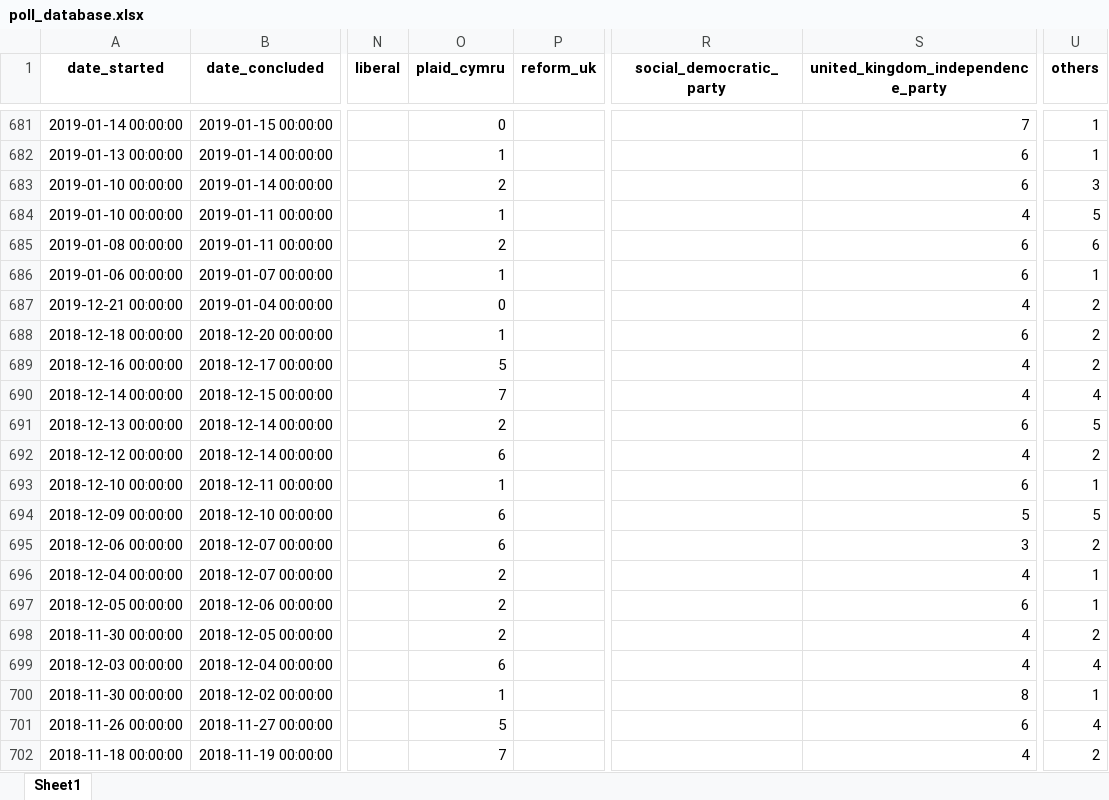
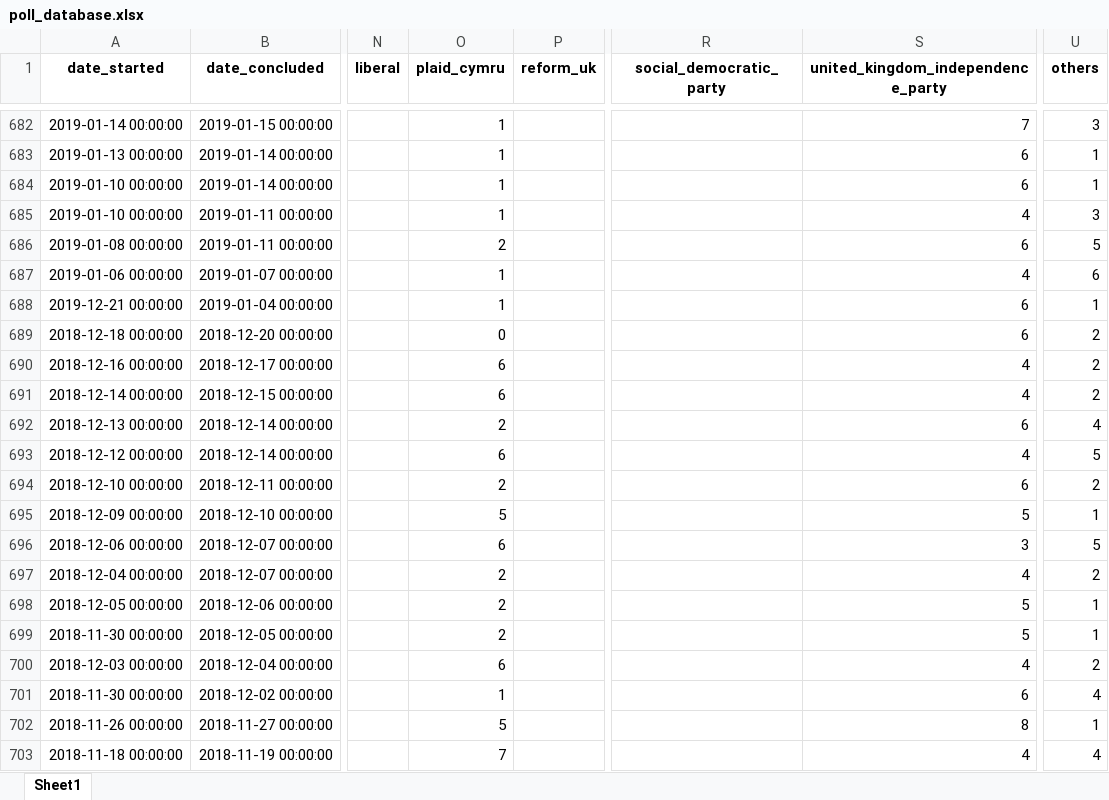
Before and after one commit to AndyLawton/uk_general_election_polls, an Excel workbook: poll_database/poll_database.xlsx, sheet Sheet1, drawn as a sheet; only a part is shown, gaps mark what is left out; values as stored, in another font and other column widths than the file's, no borders; addresses are those after the commit; the diff covers the shown part only; the diff names each change by its address in the sheet, - before the commit and + after, or states it on an @@ line.

```diff
--- a/poll_database/poll_database.xlsx (sheet Sheet1)
+++ b/poll_database/poll_database.xlsx (sheet Sheet1)
-O682 (plaid_cymru): 0
+O682 (plaid_cymru): 1
-U682 (others): 1
+U682 (others): 3
-O684 (plaid_cymru): 2
+O684 (plaid_cymru): 1
-U684 (others): 3
+U684 (others): 1
-U685 (others): 5
+U685 (others): 3
-U686 (others): 6
+U686 (others): 5
-S687: 6
+S687: 4
-U687 (others): 1
+U687 (others): 6
-O688 (plaid_cymru): 0
+O688 (plaid_cymru): 1
-S688: 4
+S688: 6
-U688 (others): 2
+U688 (others): 1
-O689 (plaid_cymru): 1
+O689 (plaid_cymru): 0
-O690 (plaid_cymru): 5
+O690 (plaid_cymru): 6
-O691 (plaid_cymru): 7
+O691 (plaid_cymru): 6
-U691 (others): 4
+U691 (others): 2
-U692 (others): 5
+U692 (others): 4
-U693 (others): 2
+U693 (others): 5
-O694 (plaid_cymru): 1
+O694 (plaid_cymru): 2
-U694 (others): 1
+U694 (others): 2
-O695 (plaid_cymru): 6
+O695 (plaid_cymru): 5
-U695 (others): 5
+U695 (others): 1
-U696 (others): 2
+U696 (others): 5
-U697 (others): 1
+U697 (others): 2
-S698: 6
+S698: 5
-S699: 4
+S699: 5
-U699 (others): 2
+U699 (others): 1
-U700 (others): 4
+U700 (others): 2
-S701: 8
+S701: 6
-U701 (others): 1
+U701 (others): 4
-S702: 6
+S702: 8
-U702 (others): 4
+U702 (others): 1
-U703 (others): 2
+U703 (others): 4
```
Also changed, not shown: 3 added rows, 2 removed rows, 145 moved rows and 362 edited cells elsewhere in this sheet, 9 other files.
